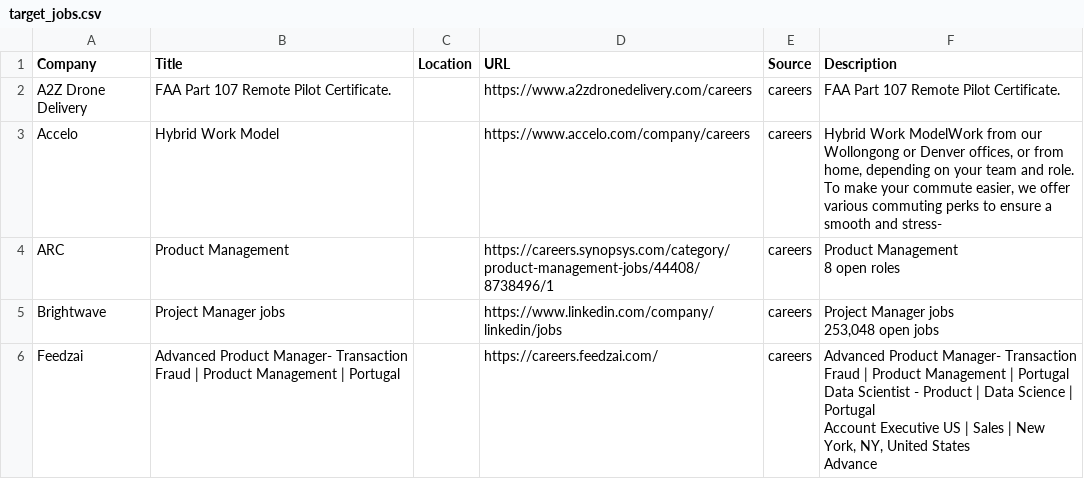
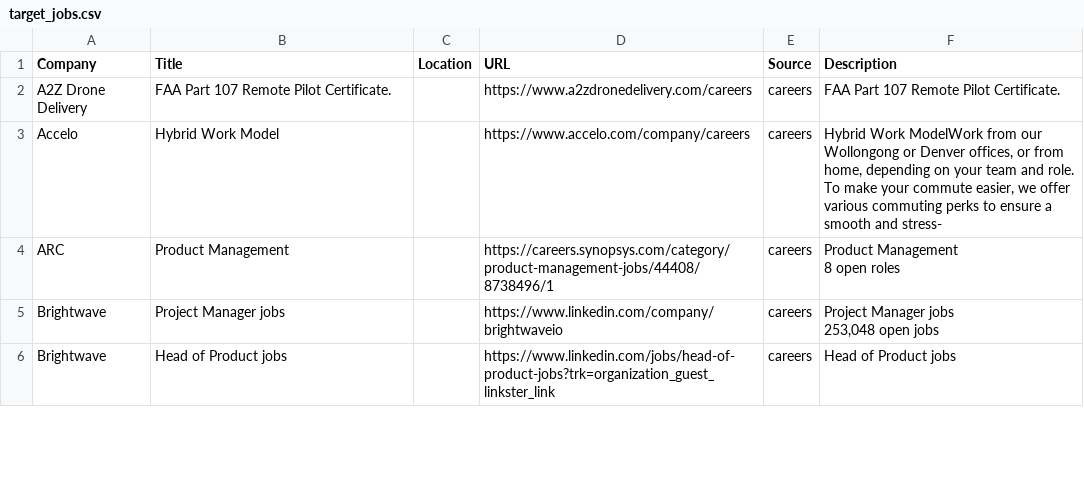
Before and after one commit to starstead/job-scraper, a CSV file: results/target_jobs.csv, drawn as a sheet; only a part is shown; the diff covers the shown part only.

```diff
--- a/results/target_jobs.csv
+++ b/results/target_jobs.csv
@@ -8,15 +8,12 @@ ARC,Product Management,,https://careers.synopsys.com/category/product-management
 8 open roles"
-Brightwave,Project Manager jobs,,https://www.linkedin.com/company/linkedin/jobs,careers,"Project Manager jobs
-
-
-
-
-
-
-
-
-        253,048 open jobs"
-Feedzai,Advanced Product Manager- Transaction Fraud  | Product Management | Portugal,,https://careers.feedzai.com/,careers,"Advanced Product Manager- Transaction Fraud  | Product Management | Portugal
-Data Scientist - Product   | Data Science | Portugal
-Account Executive US  | Sales | New York, NY, United States
-Advance"
+Brightwave,Project Manager jobs,,https://www.linkedin.com/company/brightwaveio,careers,"Project Manager jobs
+
+
+
+
+
+
+
+
+        253,048 open jobs"
+Brightwave,Head of Product jobs,,https://www.linkedin.com/jobs/head-of-product-jobs?trk=organization_guest_linkster_link,careers,Head of Product jobs
```
Also changed, not shown: 2 added rows, 7 removed rows and 4 edited cells elsewhere in this file, 1 other file.
